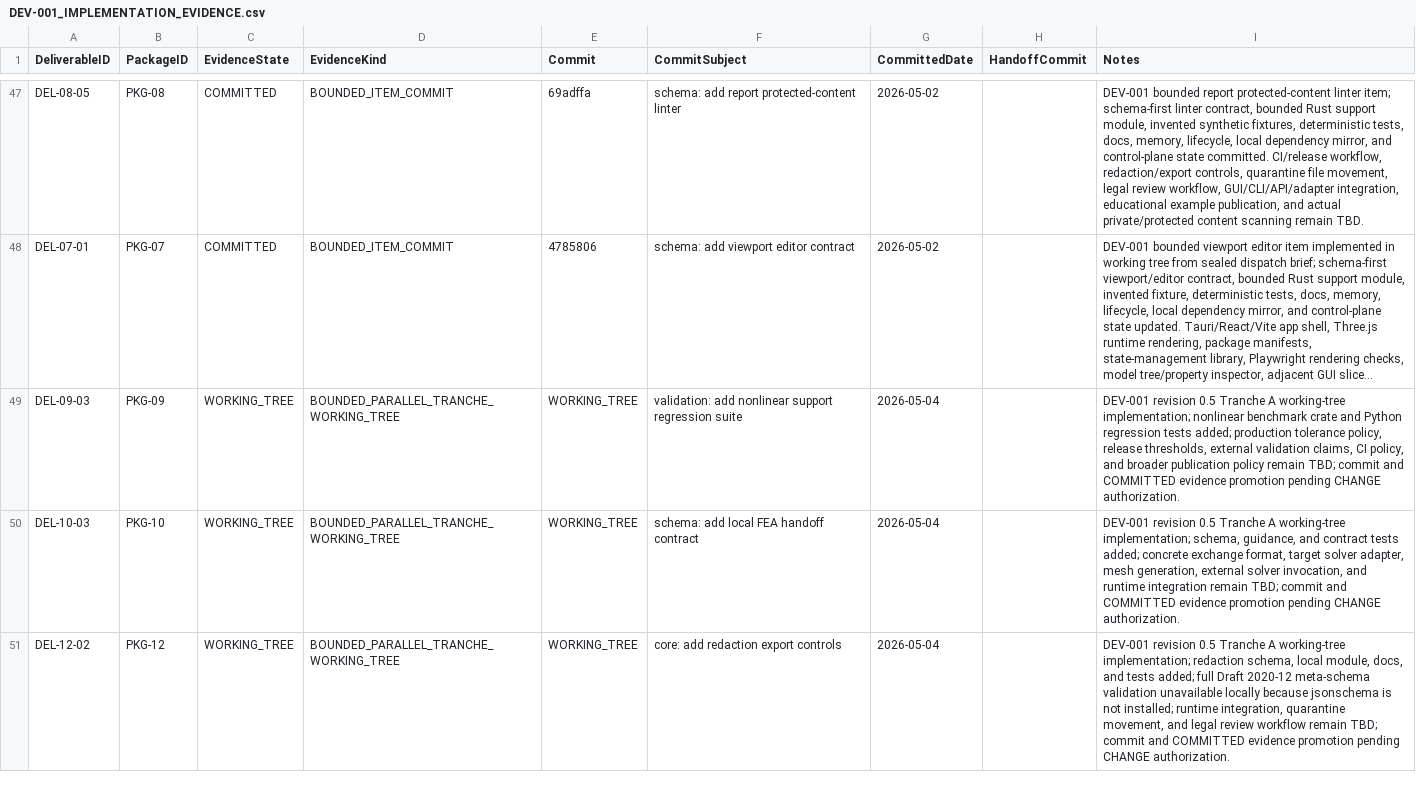
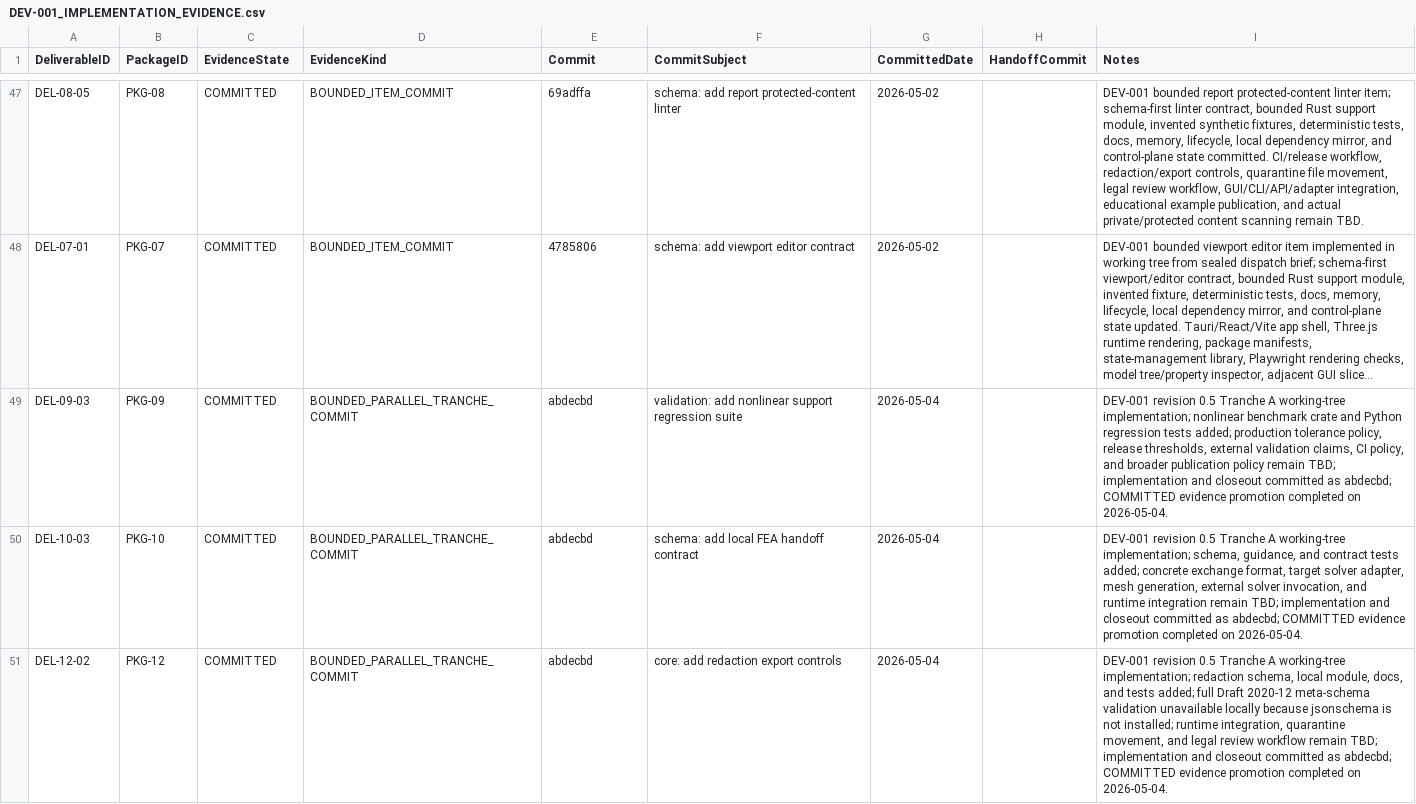
Before and after one commit to sgttomas/chirality-piping, a CSV file: execution/_Coordination/DEV-001_IMPLEMENTATION_EVIDENCE.csv, drawn as a sheet; only a part is shown, gaps mark what is left out; long unchanged cells end in …; the diff covers the shown part only; the diff names each change by its address in the sheet, - before the commit and + after, or states it on an @@ line.

```diff
--- a/execution/_Coordination/DEV-001_IMPLEMENTATION_EVIDENCE.csv
+++ b/execution/_Coordination/DEV-001_IMPLEMENTATION_EVIDENCE.csv
-C49:C51 (EvidenceState): WORKING_TREE
+C49:C51 (EvidenceState): COMMITTED
-D49:D51 (EvidenceKind): BOUNDED_PARALLEL_TRANCHE_WORKING_TREE
+D49:D51 (EvidenceKind): BOUNDED_PARALLEL_TRANCHE_COMMIT
-E49:E51 (Commit): WORKING_TREE
+E49:E51 (Commit): abdecbd
-I49 (Notes): …remain TBD; commit and COMMITTED evidence promotion pending CHANGE authorization.
+I49 (Notes): …remain TBD; implementation and closeout committed as abdecbd; COMMITTED evidence promotion completed on 2026-05-04.
-I50 (Notes): …remain TBD; commit and COMMITTED evidence promotion pending CHANGE authorization.
+I50 (Notes): …remain TBD; implementation and closeout committed as abdecbd; COMMITTED evidence promotion completed on 2026-05-04.
-I51 (Notes): …remain TBD; commit and COMMITTED evidence promotion pending CHANGE authorization.
+I51 (Notes): …remain TBD; implementation and closeout committed as abdecbd; COMMITTED evidence promotion completed on 2026-05-04.
```
Also changed, not shown: 12 edited cells elsewhere in this file, execution/_Coordination/DEV-001_BLOCKER_QUEUE.csv, execution/_Coordination/DEV-001_REV05_IMPLEMENTATION_EVIDENCE_STATUS.csv, 13 other files.
